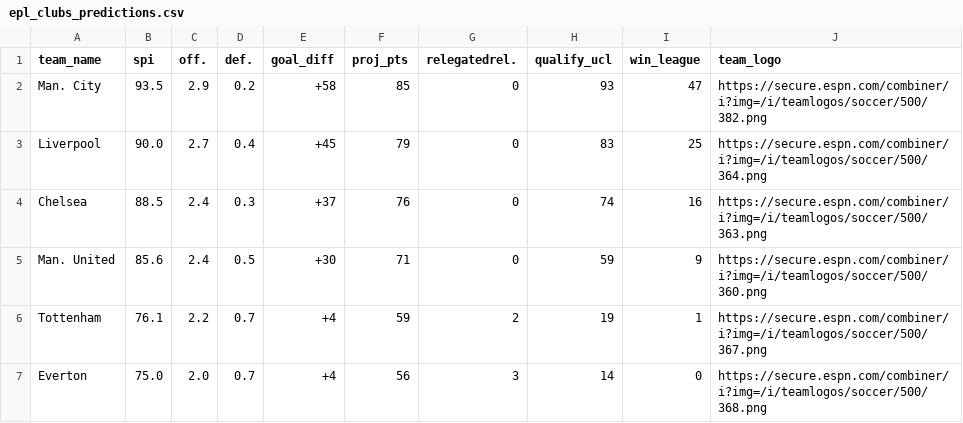
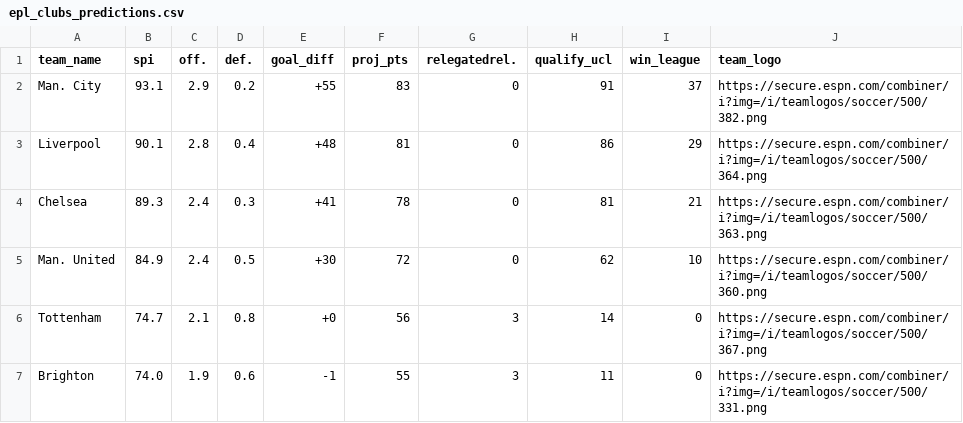
Before and after one commit to AbdoulMa/Abdoul-Site, a CSV file: _posts/2021-09-03-club-predictions/epl_clubs_predictions.csv, drawn as a sheet; only a part is shown; the diff covers the shown part only.

```diff
--- a/_posts/2021-09-03-club-predictions/epl_clubs_predictions.csv
+++ b/_posts/2021-09-03-club-predictions/epl_clubs_predictions.csv
@@ -1,7 +1,7 @@
 team_name,spi,off.,def.,goal_diff,proj_pts,relegatedrel.,qualify_ucl,win_league,team_logo
-Man. City,93.5,2.9,0.2,+58,85,0,93,47,https://secure.espn.com/combiner/i?img=/i/teamlogos/soccer/500/382.png
-Liverpool,90.0,2.7,0.4,+45,79,0,83,25,https://secure.espn.com/combiner/i?img=/i/teamlogos/soccer/500/364.png
-Chelsea,88.5,2.4,0.3,+37,76,0,74,16,https://secure.espn.com/combiner/i?img=/i/teamlogos/soccer/500/363.png
-Man. United,85.6,2.4,0.5,+30,71,0,59,9,https://secure.espn.com/combiner/i?img=/i/teamlogos/soccer/500/360.png
-Tottenham,76.1,2.2,0.7,+4,59,2,19,1,https://secure.espn.com/combiner/i?img=/i/teamlogos/soccer/500/367.png
-Everton,75.0,2.0,0.7,+4,56,3,14,0,https://secure.espn.com/combiner/i?img=/i/teamlogos/soccer/500/368.png
+Man. City,93.1,2.9,0.2,+55,83,0,91,37,https://secure.espn.com/combiner/i?img=/i/teamlogos/soccer/500/382.png
+Liverpool,90.1,2.8,0.4,+48,81,0,86,29,https://secure.espn.com/combiner/i?img=/i/teamlogos/soccer/500/364.png
+Chelsea,89.3,2.4,0.3,+41,78,0,81,21,https://secure.espn.com/combiner/i?img=/i/teamlogos/soccer/500/363.png
+Man. United,84.9,2.4,0.5,+30,72,0,62,10,https://secure.espn.com/combiner/i?img=/i/teamlogos/soccer/500/360.png
+Tottenham,74.7,2.1,0.8,+0,56,3,14,0,https://secure.espn.com/combiner/i?img=/i/teamlogos/soccer/500/367.png
+Brighton,74.0,1.9,0.6,-1,55,3,11,0,https://secure.espn.com/combiner/i?img=/i/teamlogos/soccer/500/331.png
```
Also changed, not shown: 6 added rows, 6 removed rows and 31 edited cells elsewhere in this file, _site/posts/2021-09-03-club-predictions/epl_clubs_predictions.csv, 7 other files.
